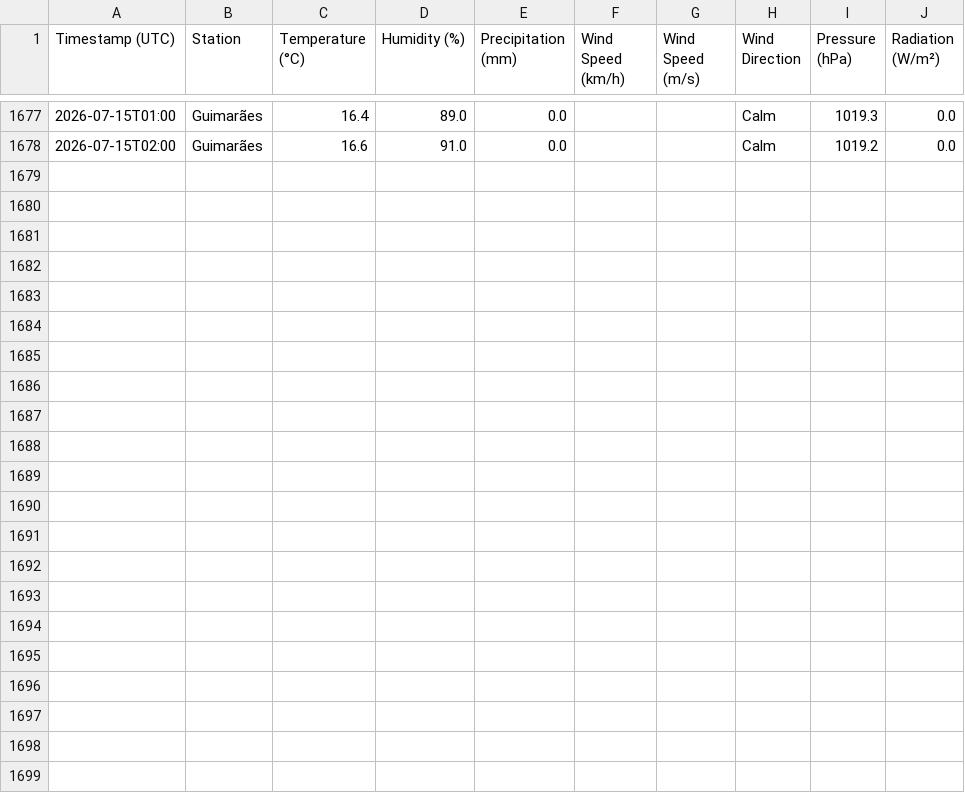
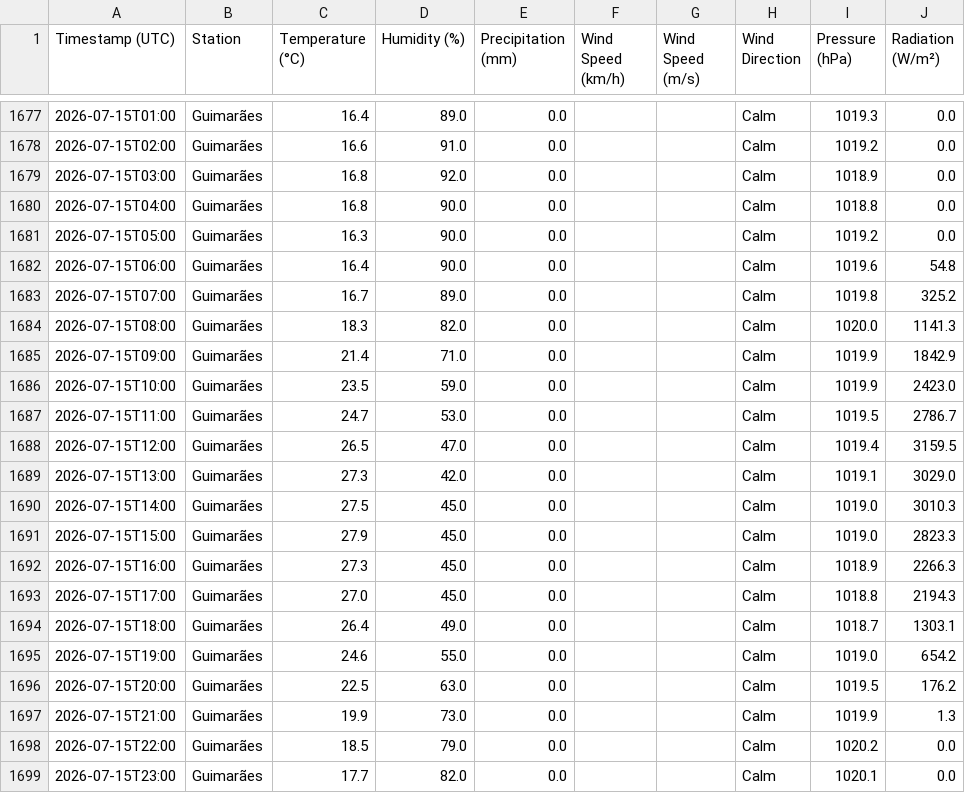
Before and after one commit to seikoyumetateoka/climate-guimaraes, a CSV file: data/climate_guimaraes.csv, drawn as a sheet; only a part is shown, gaps mark what is left out.

```diff
--- a/data/climate_guimaraes.csv
+++ b/data/climate_guimaraes.csv
@@ -1678 +1678,22 @@
 2026-07-15T02:00,Guimarães,16.6,91.0,0.0,,,Calm,1019.2,0.0
+2026-07-15T03:00,Guimarães,16.8,92.0,0.0,,,Calm,1018.9,0.0
+2026-07-15T04:00,Guimarães,16.8,90.0,0.0,,,Calm,1018.8,0.0
+2026-07-15T05:00,Guimarães,16.3,90.0,0.0,,,Calm,1019.2,0.0
+2026-07-15T06:00,Guimarães,16.4,90.0,0.0,,,Calm,1019.6,54.8
+2026-07-15T07:00,Guimarães,16.7,89.0,0.0,,,Calm,1019.8,325.2
+2026-07-15T08:00,Guimarães,18.3,82.0,0.0,,,Calm,1020.0,1141.3
+2026-07-15T09:00,Guimarães,21.4,71.0,0.0,,,Calm,1019.9,1842.9
+2026-07-15T10:00,Guimarães,23.5,59.0,0.0,,,Calm,1019.9,2423.0
+2026-07-15T11:00,Guimarães,24.7,53.0,0.0,,,Calm,1019.5,2786.7
+2026-07-15T12:00,Guimarães,26.5,47.0,0.0,,,Calm,1019.4,3159.5
+2026-07-15T13:00,Guimarães,27.3,42.0,0.0,,,Calm,1019.1,3029.0
+2026-07-15T14:00,Guimarães,27.5,45.0,0.0,,,Calm,1019.0,3010.3
+2026-07-15T15:00,Guimarães,27.9,45.0,0.0,,,Calm,1019.0,2823.3
+2026-07-15T16:00,Guimarães,27.3,45.0,0.0,,,Calm,1018.9,2266.3
+2026-07-15T17:00,Guimarães,27.0,45.0,0.0,,,Calm,1018.8,2194.3
+2026-07-15T18:00,Guimarães,26.4,49.0,0.0,,,Calm,1018.7,1303.1
+2026-07-15T19:00,Guimarães,24.6,55.0,0.0,,,Calm,1019.0,654.2
+2026-07-15T20:00,Guimarães,22.5,63.0,0.0,,,Calm,1019.5,176.2
+2026-07-15T21:00,Guimarães,19.9,73.0,0.0,,,Calm,1019.9,1.3
+2026-07-15T22:00,Guimarães,18.5,79.0,0.0,,,Calm,1020.2,0.0
+2026-07-15T23:00,Guimarães,17.7,82.0,0.0,,,Calm,1020.1,0.0
```
